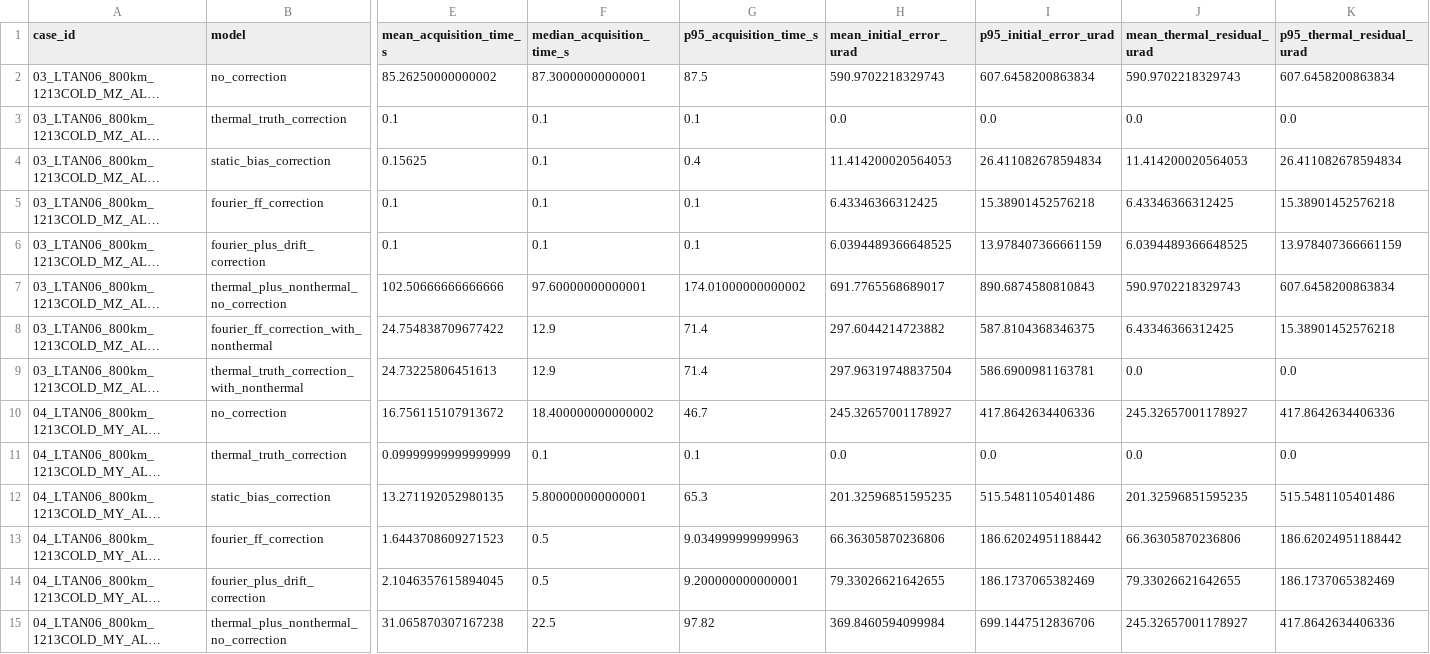
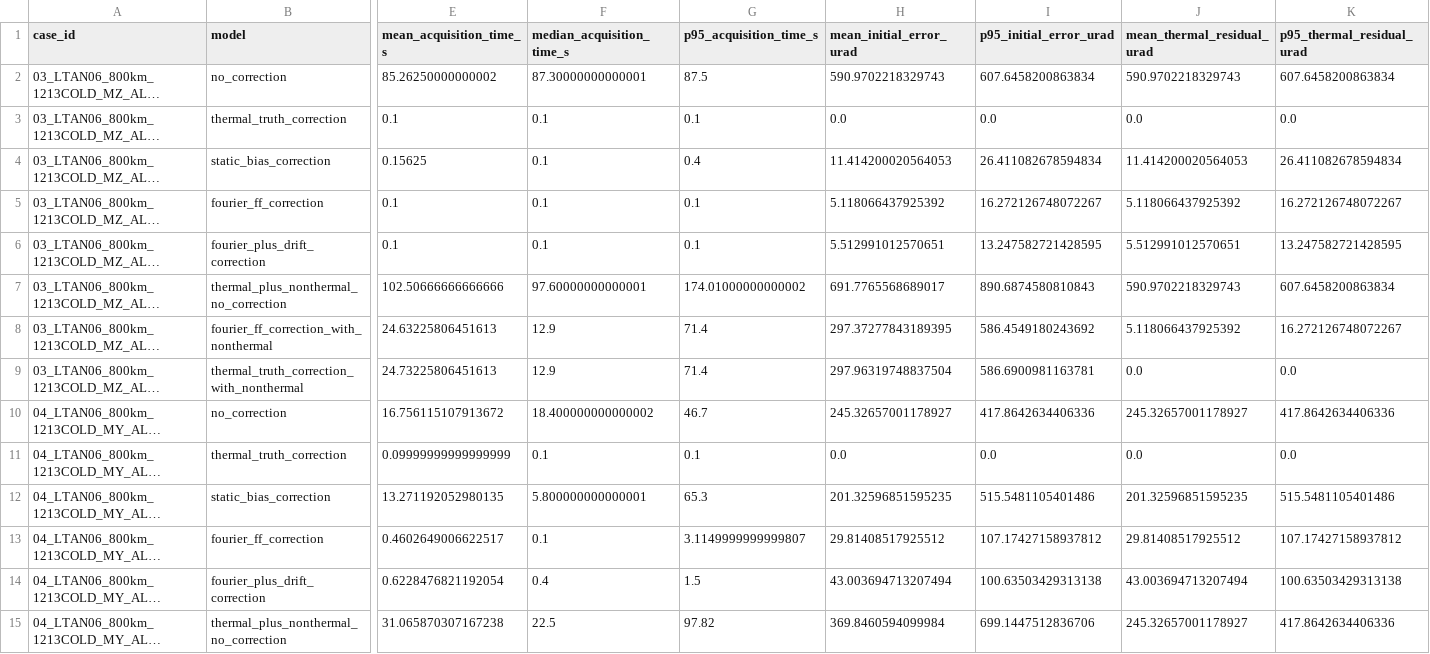
Before and after one commit to Hideki-1029/thermal-deformation-optcomm, a CSV file: results/pat_acquisition/femap_los_truth/summary.csv, drawn as a sheet; only a part is shown, gaps mark what is left out; long unchanged cells end in …; the diff covers the shown part only; the diff names each change by its address in the sheet, - before the commit and + after, or states it on an @@ line.

```diff
--- a/results/pat_acquisition/femap_los_truth/summary.csv
+++ b/results/pat_acquisition/femap_los_truth/summary.csv
-H5 (mean_initial_error_urad): 6.43346366312425
+H5 (mean_initial_error_urad): 5.118066437925392
-I5 (p95_initial_error_urad): 15.38901452576218
+I5 (p95_initial_error_urad): 16.272126748072267
-J5 (mean_thermal_residual_urad): 6.43346366312425
+J5 (mean_thermal_residual_urad): 5.118066437925392
-K5 (p95_thermal_residual_urad): 15.38901452576218
+K5 (p95_thermal_residual_urad): 16.272126748072267
-H6 (mean_initial_error_urad): 6.0394489366648525
+H6 (mean_initial_error_urad): 5.512991012570651
-I6 (p95_initial_error_urad): 13.978407366661159
+I6 (p95_initial_error_urad): 13.247582721428595
-J6 (mean_thermal_residual_urad): 6.0394489366648525
+J6 (mean_thermal_residual_urad): 5.512991012570651
-K6 (p95_thermal_residual_urad): 13.978407366661159
+K6 (p95_thermal_residual_urad): 13.247582721428595
-E8 (mean_acquisition_time_s): 24.754838709677422
+E8 (mean_acquisition_time_s): 24.63225806451613
-H8 (mean_initial_error_urad): 297.6044214723882
+H8 (mean_initial_error_urad): 297.37277843189395
-I8 (p95_initial_error_urad): 587.8104368346375
+I8 (p95_initial_error_urad): 586.4549180243692
-J8 (mean_thermal_residual_urad): 6.43346366312425
+J8 (mean_thermal_residual_urad): 5.118066437925392
-K8 (p95_thermal_residual_urad): 15.38901452576218
+K8 (p95_thermal_residual_urad): 16.272126748072267
-E13 (mean_acquisition_time_s): 1.6443708609271523
+E13 (mean_acquisition_time_s): 0.4602649006622517
-F13 (median_acquisition_time_s): 0.5
+F13 (median_acquisition_time_s): 0.1
-G13 (p95_acquisition_time_s): 9.034999999999963
+G13 (p95_acquisition_time_s): 3.1149999999999807
-H13 (mean_initial_error_urad): 66.36305870236806
+H13 (mean_initial_error_urad): 29.81408517925512
-I13 (p95_initial_error_urad): 186.62024951188442
+I13 (p95_initial_error_urad): 107.17427158937812
-J13 (mean_thermal_residual_urad): 66.36305870236806
+J13 (mean_thermal_residual_urad): 29.81408517925512
-K13 (p95_thermal_residual_urad): 186.62024951188442
+K13 (p95_thermal_residual_urad): 107.17427158937812
-E14 (mean_acquisition_time_s): 2.1046357615894045
+E14 (mean_acquisition_time_s): 0.6228476821192054
-F14 (median_acquisition_time_s): 0.5
+F14 (median_acquisition_time_s): 0.4
-G14 (p95_acquisition_time_s): 9.200000000000001
+G14 (p95_acquisition_time_s): 1.5
-H14 (mean_initial_error_urad): 79.33026621642655
+H14 (mean_initial_error_urad): 43.003694713207494
-I14 (p95_initial_error_urad): 186.1737065382469
+I14 (p95_initial_error_urad): 100.63503429313138
-J14 (mean_thermal_residual_urad): 79.33026621642655
+J14 (mean_thermal_residual_urad): 43.003694713207494
-K14 (p95_thermal_residual_urad): 186.1737065382469
+K14 (p95_thermal_residual_urad): 100.63503429313138
```
Also changed, not shown: 56 edited cells elsewhere in this file, results/pat_acquisition/femap_los_truth/03_LTAN06_800km_1213COLD_MZ_ALL_HEAT_MZ_0p5/pat_acquisition_results.csv, results/pat_acquisition/femap_los_truth/04_LTAN06_800km_1213COLD_MY_ALL_HEAT_MY_0p5/pat_acquisition_results.csv, 9 other files.
